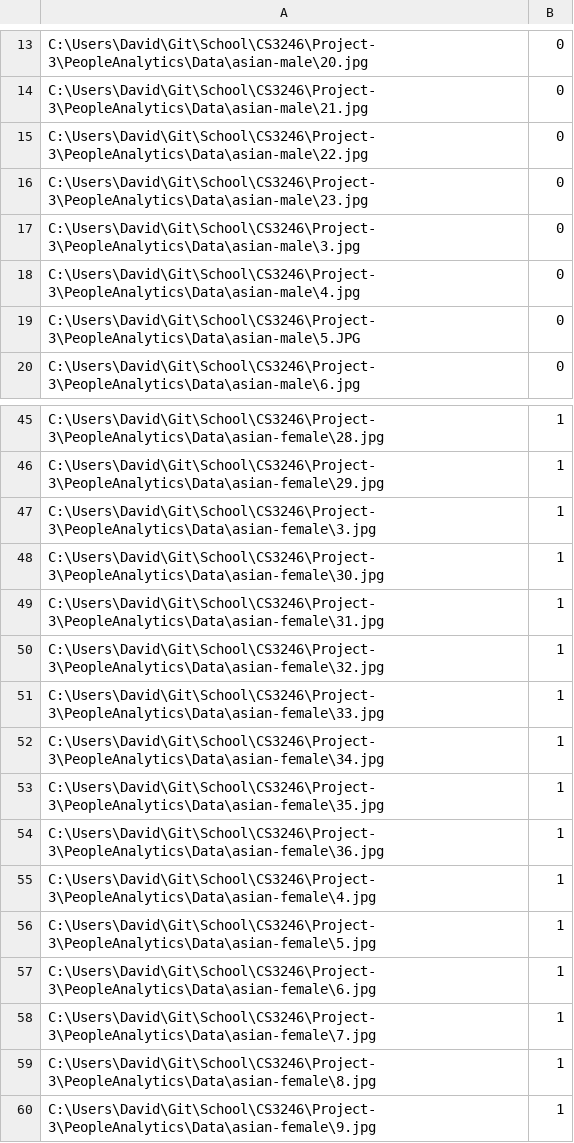
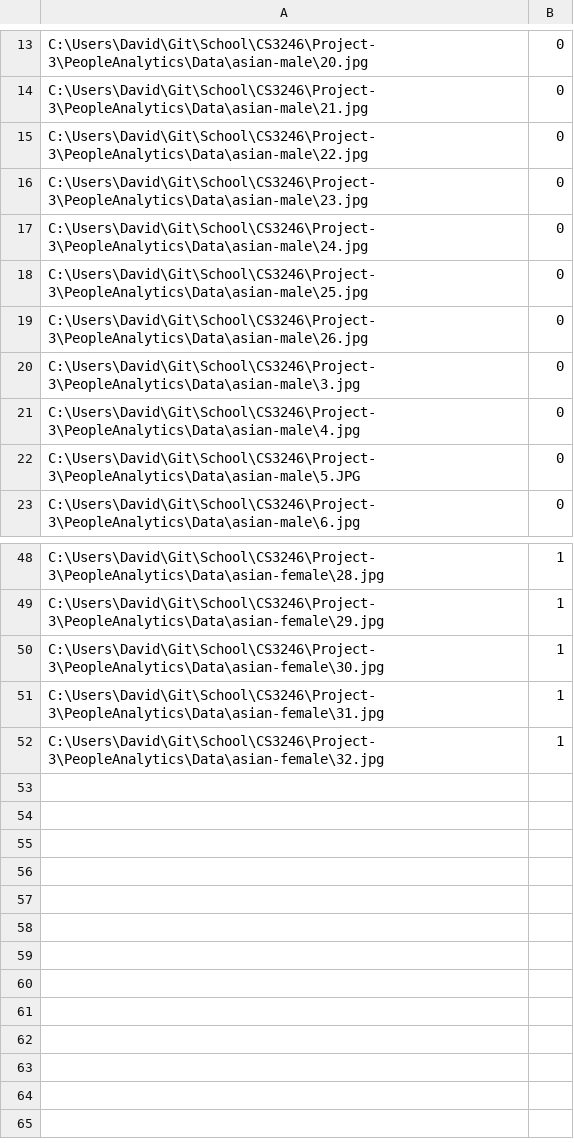
Before and after one commit to davidheryanto/CS3246, a CSV file: Project-3/PeopleAnalytics/Data/Gender-training.csv, drawn as a sheet; only a part is shown, gaps mark what is left out.

```diff
--- a/Project-3/PeopleAnalytics/Data/Gender-training.csv
+++ b/Project-3/PeopleAnalytics/Data/Gender-training.csv
@@ -16,2 +16,5 @@ C:\Users\David\Git\School\CS3246\Project-3\PeopleAnalytics\Data\asian-male\22.jp
 C:\Users\David\Git\School\CS3246\Project-3\PeopleAnalytics\Data\asian-male\23.jpg,0
+C:\Users\David\Git\School\CS3246\Project-3\PeopleAnalytics\Data\asian-male\24.jpg,0
+C:\Users\David\Git\School\CS3246\Project-3\PeopleAnalytics\Data\asian-male\25.jpg,0
+C:\Users\David\Git\School\CS3246\Project-3\PeopleAnalytics\Data\asian-male\26.jpg,0
 C:\Users\David\Git\School\CS3246\Project-3\PeopleAnalytics\Data\asian-male\3.jpg,0
@@ -46,3 +49,2 @@ C:\Users\David\Git\School\CS3246\Project-3\PeopleAnalytics\Data\asian-female\28.
 C:\Users\David\Git\School\CS3246\Project-3\PeopleAnalytics\Data\asian-female\29.jpg,1
-C:\Users\David\Git\School\CS3246\Project-3\PeopleAnalytics\Data\asian-female\3.jpg,1
 C:\Users\David\Git\School\CS3246\Project-3\PeopleAnalytics\Data\asian-female\30.jpg,1
@@ -50,11 +52 @@ C:\Users\David\Git\School\CS3246\Project-3\PeopleAnalytics\Data\asian-female\31.
 C:\Users\David\Git\School\CS3246\Project-3\PeopleAnalytics\Data\asian-female\32.jpg,1
-C:\Users\David\Git\School\CS3246\Project-3\PeopleAnalytics\Data\asian-female\33.jpg,1
-C:\Users\David\Git\School\CS3246\Project-3\PeopleAnalytics\Data\asian-female\34.jpg,1
-C:\Users\David\Git\School\CS3246\Project-3\PeopleAnalytics\Data\asian-female\35.jpg,1
-C:\Users\David\Git\School\CS3246\Project-3\PeopleAnalytics\Data\asian-female\36.jpg,1
-C:\Users\David\Git\School\CS3246\Project-3\PeopleAnalytics\Data\asian-female\4.jpg,1
-C:\Users\David\Git\School\CS3246\Project-3\PeopleAnalytics\Data\asian-female\5.jpg,1
-C:\Users\David\Git\School\CS3246\Project-3\PeopleAnalytics\Data\asian-female\6.jpg,1
-C:\Users\David\Git\School\CS3246\Project-3\PeopleAnalytics\Data\asian-female\7.jpg,1
-C:\Users\David\Git\School\CS3246\Project-3\PeopleAnalytics\Data\asian-female\8.jpg,1
-C:\Users\David\Git\School\CS3246\Project-3\PeopleAnalytics\Data\asian-female\9.jpg,1
```
Also changed, not shown: 2 other files.
